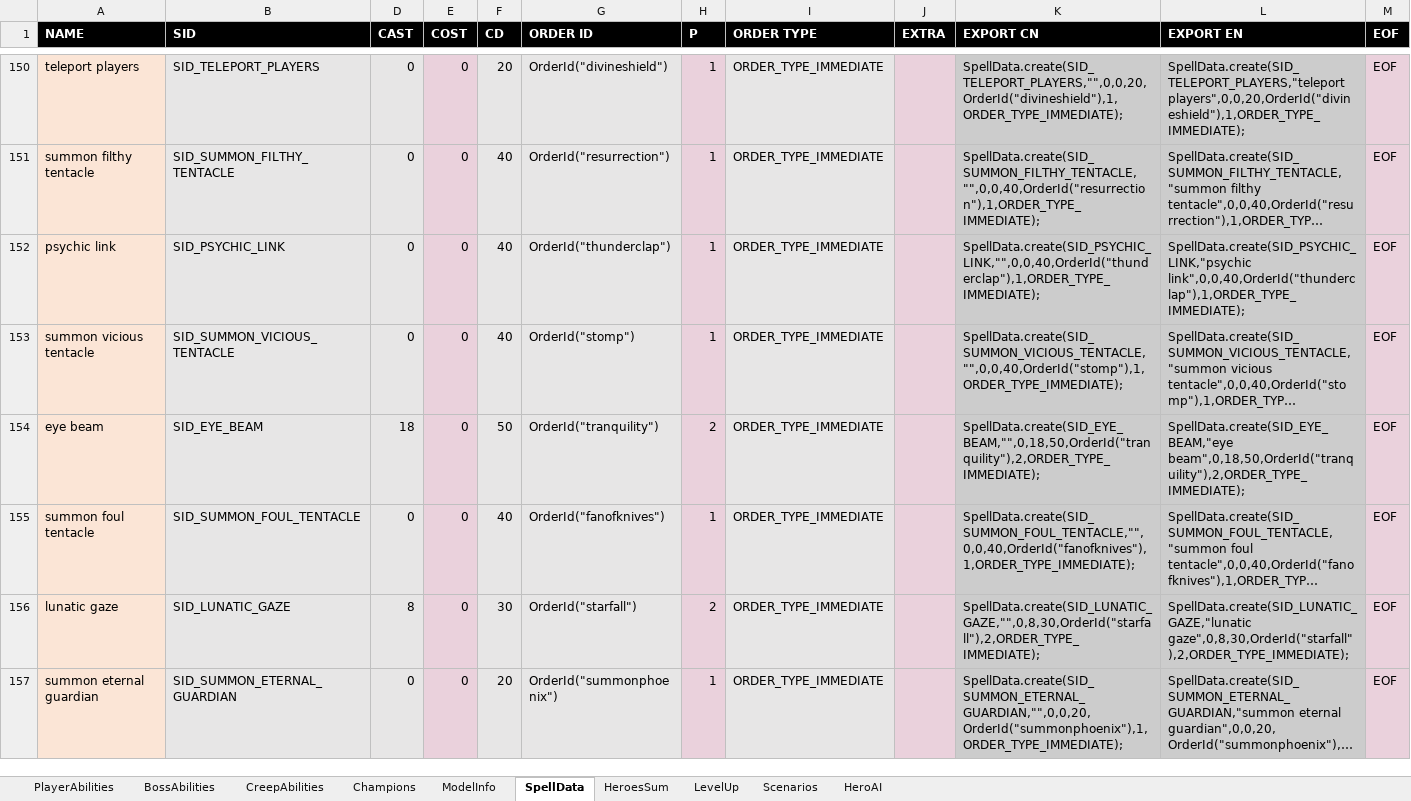
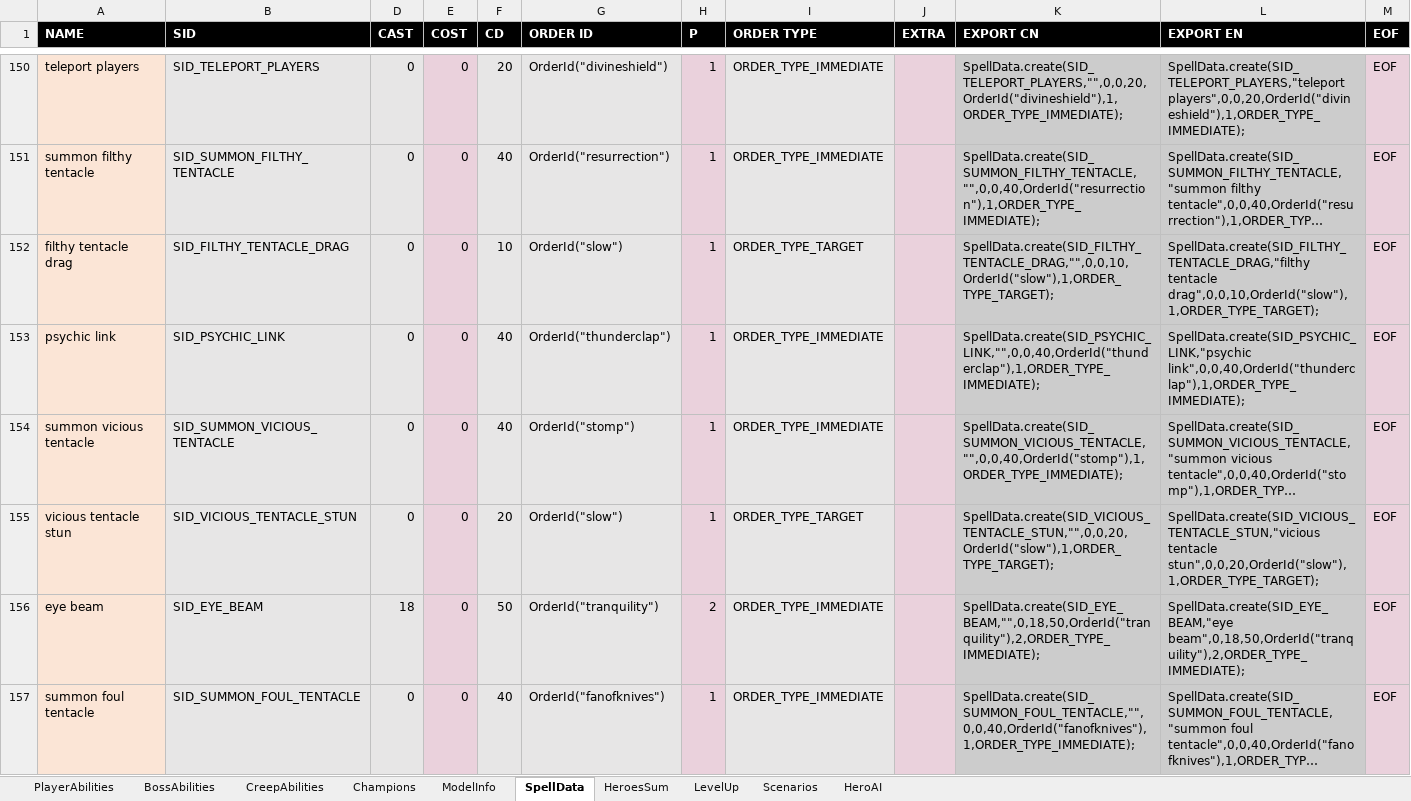
Before and after one commit to yatyricky/Zulaman-WE, an Excel workbook: assets/data/Abilities.xlsm, sheet SpellData, drawn as a sheet; only a part is shown, gaps mark what is left out; the shorter side is filled out with more unchanged rows; long unchanged cells end in …; values as stored, in another font and other column widths than the file's, no borders; conditional formats not drawn; the diff names each change by its address in the sheet, - before the commit and + after, or states it on an @@ line.

```diff
--- a/assets/data/Abilities.xlsm (sheet SpellData)
+++ b/assets/data/Abilities.xlsm (sheet SpellData)
+row 152: filthy tentacle drag | SID_FILTHY_TENTACLE_DRAG | 0 | 0 | 10 | OrderId("slow") | 1 | ORDER_TYPE_TARGET |  | SpellData.create(SID_FILTHY_TENTACLE_DRAG,"",0,0,10,OrderId("slow"),1,ORDER_TYPE_TARGET); | SpellData.create(SID_FILTHY_TENTACLE_DRAG,"filthy tentacle drag",0,0,10,OrderId("slow"),1,ORDER_TYPE_TARGET); | EOF
+row 155: vicious tentacle stun | SID_VICIOUS_TENTACLE_STUN | 0 | 0 | 20 | OrderId("slow") | 1 | ORDER_TYPE_TARGET |  | SpellData.create(SID_VICIOUS_TENTACLE_STUN,"",0,0,20,OrderId("slow"),1,ORDER_TYPE_TARGET); | SpellData.create(SID_VICIOUS_TENTACLE_STUN,"vicious tentacle stun",0,0,20,OrderId("slow"),1,ORDER_TYPE_TARGET); | EOF
```
Also changed, not shown: sheet BossAbilities, sheet ModelInfo, formulas that keep their value, 11 other files.
